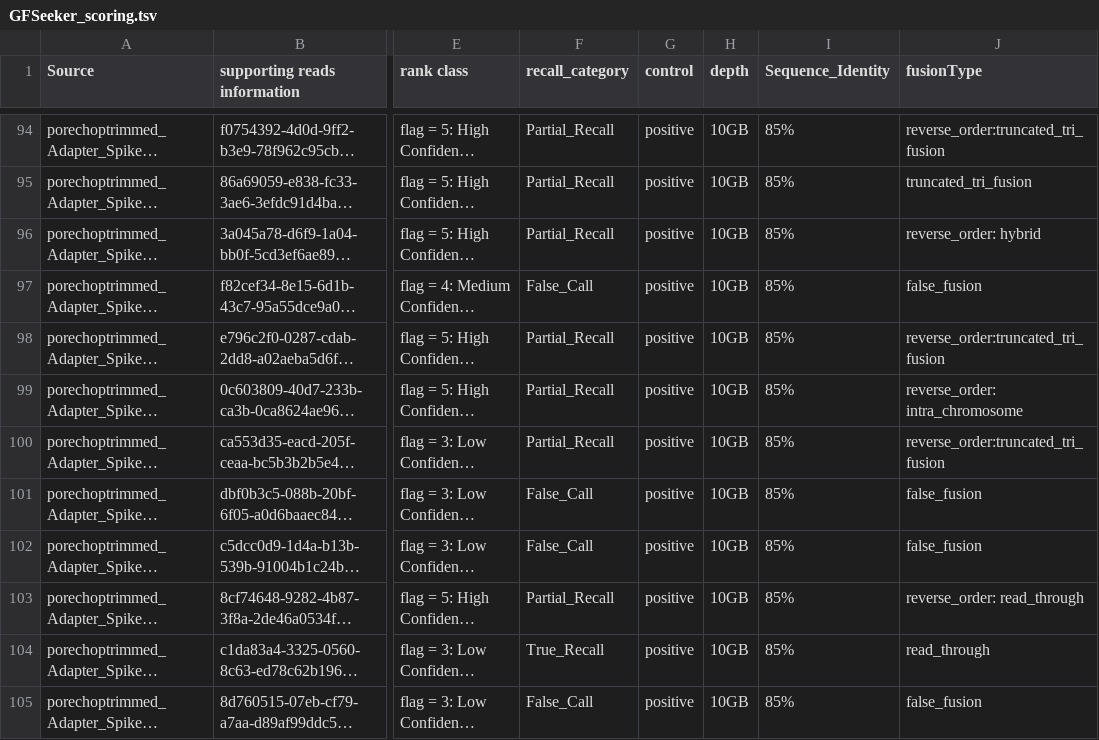
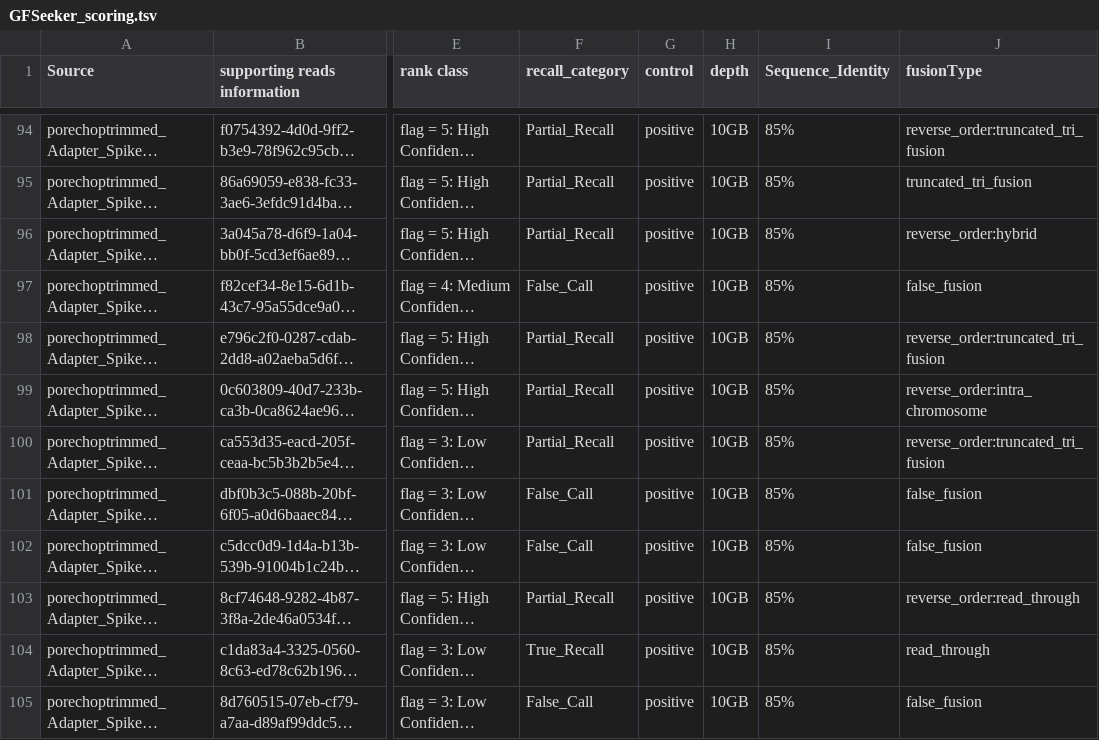
Before and after one commit to RDorney/LRFusionBenchmark, a TSV file: Figures/Input_dataframes/GFSeeker_scoring.tsv, drawn as a sheet; only a part is shown, gaps mark what is left out; long unchanged cells end in …; the diff covers the shown part only; the diff names each change by its address in the sheet, - before the commit and + after, or states it on an @@ line.

```diff
--- a/Figures/Input_dataframes/GFSeeker_scoring.tsv
+++ b/Figures/Input_dataframes/GFSeeker_scoring.tsv
-J96 (fusionType): reverse_order: hybrid
+J96 (fusionType): reverse_order:hybrid
-J99 (fusionType): reverse_order: intra_chromosome
+J99 (fusionType): reverse_order:intra_chromosome
-J103 (fusionType): reverse_order: read_through
+J103 (fusionType): reverse_order:read_through
```
Also changed, not shown: 74 edited cells elsewhere in this file, Figures/Input_dataframes/Genion_Fffscores.tsv, Figures/Input_dataframes/JAFFAL_scoring.tsv, 38 other files.
